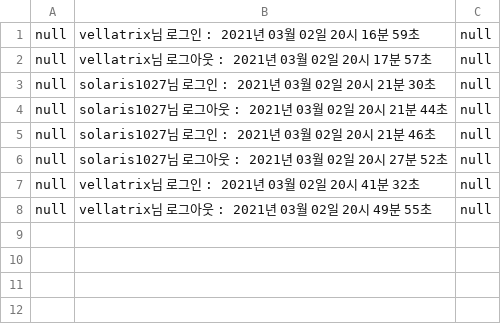
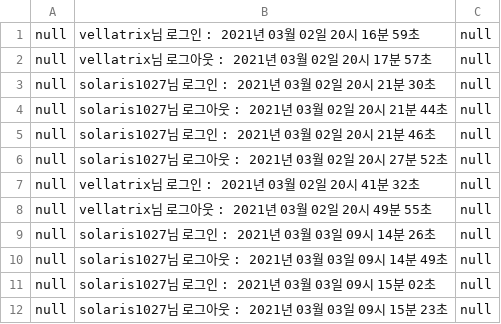
Before and after one commit to yoontaehoonDev/MyProject, a CSV file: app/logList.csv, drawn as a sheet; the diff names each change by its address in the sheet, - before the commit and + after, or states it on an @@ line.

```diff
--- a/app/logList.csv
+++ b/app/logList.csv
+row 9: null | solaris1027님 로그인 : 2021년 03월 03일 09시 14분 26초 | null
+row 10: null | solaris1027님 로그아웃 : 2021년 03월 03일 09시 14분 49초 | null
+row 11: null | solaris1027님 로그인 : 2021년 03월 03일 09시 15분 02초 | null
+row 12: null | solaris1027님 로그아웃 : 2021년 03월 03일 09시 15분 23초 | null
```
Also changed, not shown: 7 other files.
